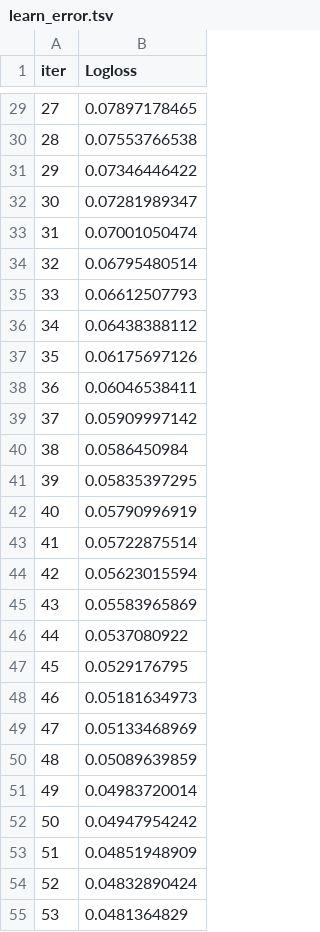
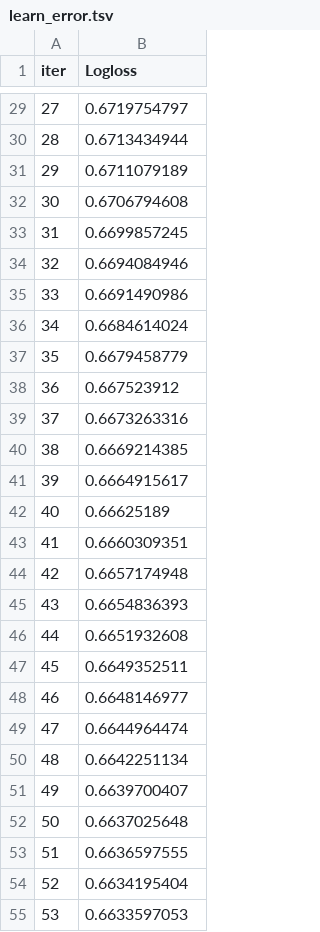
Before and after one commit to etonaastya/hackaton_mipt, a TSV file: catboost_info/learn_error.tsv, drawn as a sheet; only a part is shown, gaps mark what is left out; the diff covers the shown part only.

```diff
--- a/catboost_info/learn_error.tsv
+++ b/catboost_info/learn_error.tsv
@@ -29,27 +29,27 @@ iter	Logloss
-27	0.07897178465
-28	0.07553766538
-29	0.07346446422
-30	0.07281989347
-31	0.07001050474
-32	0.06795480514
-33	0.06612507793
-34	0.06438388112
-35	0.06175697126
-36	0.06046538411
-37	0.05909997142
-38	0.0586450984
-39	0.05835397295
-40	0.05790996919
-41	0.05722875514
-42	0.05623015594
-43	0.05583965869
-44	0.0537080922
-45	0.0529176795
-46	0.05181634973
-47	0.05133468969
-48	0.05089639859
-49	0.04983720014
-50	0.04947954242
-51	0.04851948909
-52	0.04832890424
-53	0.0481364829
+27	0.6719754797
+28	0.6713434944
+29	0.6711079189
+30	0.6706794608
+31	0.6699857245
+32	0.6694084946
+33	0.6691490986
+34	0.6684614024
+35	0.6679458779
+36	0.667523912
+37	0.6673263316
+38	0.6669214385
+39	0.6664915617
+40	0.66625189
+41	0.6660309351
+42	0.6657174948
+43	0.6654836393
+44	0.6651932608
+45	0.6649352511
+46	0.6648146977
+47	0.6644964474
+48	0.6642251134
+49	0.6639700407
+50	0.6637025648
+51	0.6636597555
+52	0.6634195404
+53	0.6633597053
```
Also changed, not shown: 32 removed rows and 31 edited cells elsewhere in this file, catboost_info/test_error.tsv, catboost_info/time_left.tsv, 12 other files.
